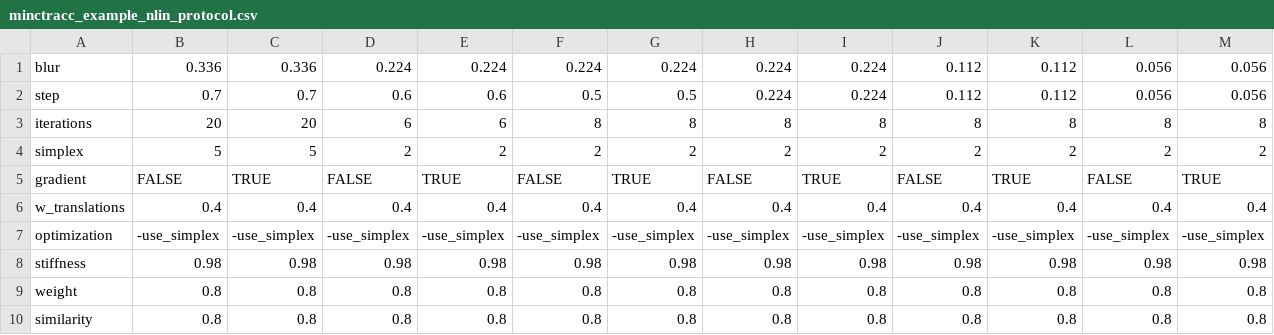
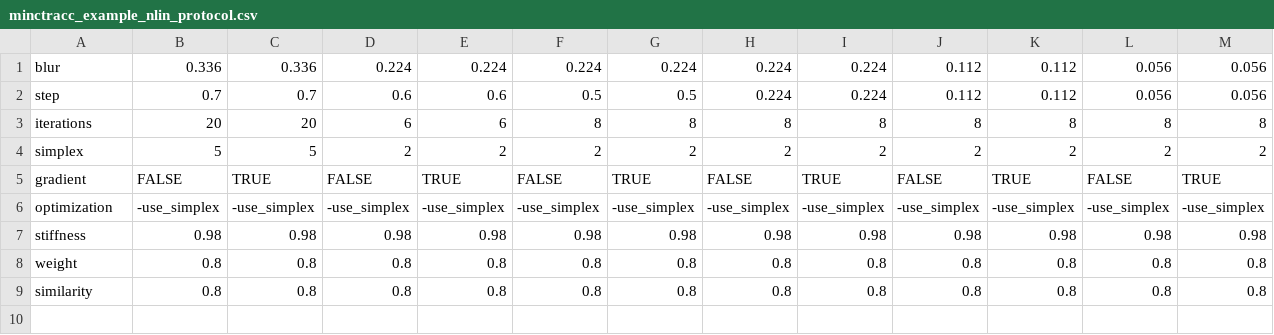
Before and after one commit to Mouse-Imaging-Centre/pydpiper, a CSV file: applications_testing/test_data/minctracc_example_nlin_protocol.csv, drawn as a sheet.

Commit message:
get rid of w_translations params in nonlinear minctracc example protocol, silencing annoying warning

```diff
--- a/applications_testing/test_data/minctracc_example_nlin_protocol.csv
+++ b/applications_testing/test_data/minctracc_example_nlin_protocol.csv
@@ -5,3 +5,2 @@
 "gradient";FALSE;TRUE;FALSE;TRUE;FALSE;TRUE;FALSE;TRUE;FALSE;TRUE;FALSE;TRUE
-"w_translations";0.4;0.4;0.4;0.4;0.4;0.4;0.4;0.4;0.4;0.4;0.4;0.4
 "optimization";"-use_simplex";"-use_simplex";"-use_simplex";"-use_simplex";"-use_simplex";"-use_simplex";"-use_simplex";"-use_simplex";"-use_simplex";"-use_simplex";"-use_simplex";"-use_simplex"
```
